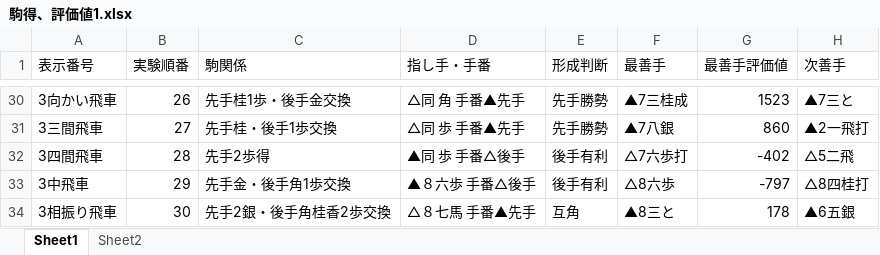
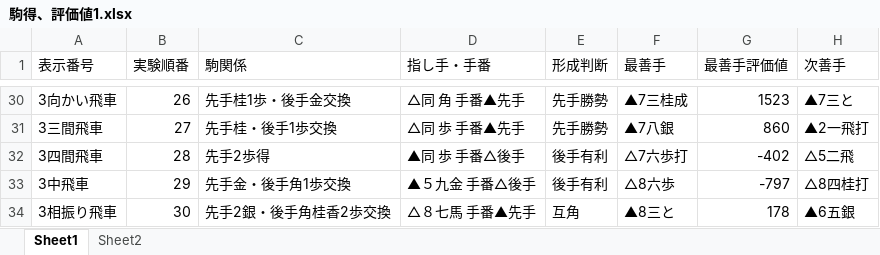
Before and after one commit to hirohiro100/shogi-experiment1, an Excel workbook: images1/駒得、評価値1.xlsx, sheet Sheet1, drawn as a sheet; only a part is shown, gaps mark what is left out; values as stored, in another font and other column widths than the file's, no borders; the diff names each change by its address in the sheet, - before the commit and + after, or states it on an @@ line.

```diff
--- a/images1/駒得、評価値1.xlsx (sheet Sheet1)
+++ b/images1/駒得、評価値1.xlsx (sheet Sheet1)
-D33 (指し手・手番): ▲８六歩 手番△後手
+D33 (指し手・手番): ▲５九金 手番△後手
```
Also changed, not shown: 1 other file.
